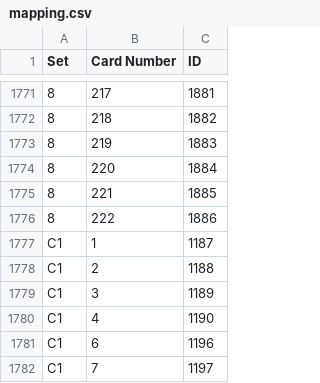
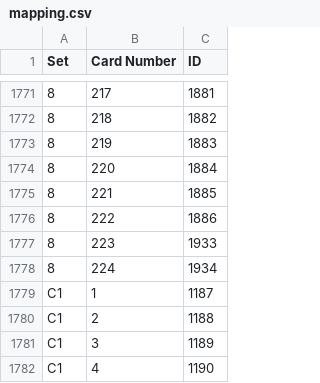
Before and after one commit to Brausepaul/lorcana-app-importer, a CSV file: mapping.csv, drawn as a sheet; only a part is shown, gaps mark what is left out; the shorter side is filled out with more unchanged rows; the diff names each change by its address in the sheet, - before the commit and + after, or states it on an @@ line.

Commit message:
Adding missing cards for set 8 (Goofy and Pinocchio)

```diff
--- a/mapping.csv
+++ b/mapping.csv
+row 1777: 8 | 223 | 1933
+row 1778: 8 | 224 | 1934
```
